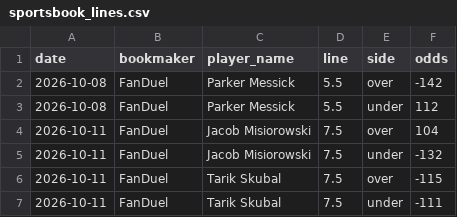
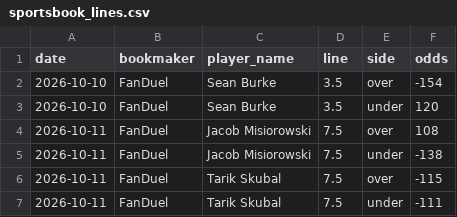
Before and after one commit to andrewrust04-blip/mlb-betting-model, a CSV file: sportsbook_lines.csv, drawn as a sheet.

```diff
--- a/sportsbook_lines.csv
+++ b/sportsbook_lines.csv
@@ -1,6 +1,6 @@
 date,bookmaker,player_name,line,side,odds
-2026-10-08,FanDuel,Parker Messick,5.5,over,-142
-2026-10-08,FanDuel,Parker Messick,5.5,under,112
-2026-10-11,FanDuel,Jacob Misiorowski,7.5,over,104
-2026-10-11,FanDuel,Jacob Misiorowski,7.5,under,-132
+2026-10-10,FanDuel,Sean Burke,3.5,over,-154
+2026-10-10,FanDuel,Sean Burke,3.5,under,120
+2026-10-11,FanDuel,Jacob Misiorowski,7.5,over,108
+2026-10-11,FanDuel,Jacob Misiorowski,7.5,under,-138
 2026-10-11,FanDuel,Tarik Skubal,7.5,over,-115
```
Also changed, not shown: historical_lines.csv.
